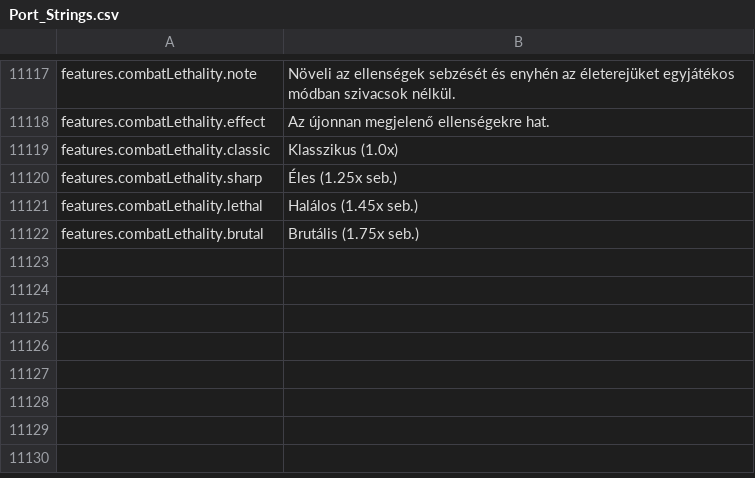
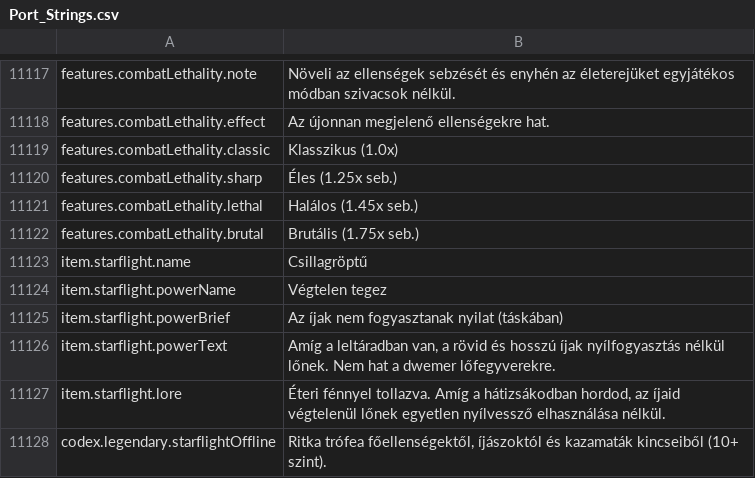
Before and after one commit to Chuz13/daggerfall-forever, a CSV file: locales/hu/Port_Strings.csv, drawn as a sheet; only a part is shown, gaps mark what is left out.

```diff
--- a/locales/hu/Port_Strings.csv
+++ b/locales/hu/Port_Strings.csv
@@ -11123 +11123,7 @@ features.combatLethality.lethal,"Halálos (1.45x seb.)"
 features.combatLethality.brutal,"Brutális (1.75x seb.)"
+item.starflight.name,"Csillagröptű"
+item.starflight.powerName,"Végtelen tegez"
+item.starflight.powerBrief,"Az íjak nem fogyasztanak nyilat (táskában)"
+item.starflight.powerText,"Amíg a leltáradban van, a rövid és hosszú íjak nyílfogyasztás nélkül lőnek. Nem hat a dwemer lőfegyverekre."
+item.starflight.lore,"Éteri fénnyel tollazva. Amíg a hátizsákodban hordod, az íjaid végtelenül lőnek egyetlen nyílvessző elhasználása nélkül."
+codex.legendary.starflightOffline,"Ritka trófea főellenségektől, íjászoktól és kazamaták kincseiből (10+ szint)."
```
Also changed, not shown: locales/el/Port_Strings.csv, locales/fr/Port_Strings.csv, 38 other files.
